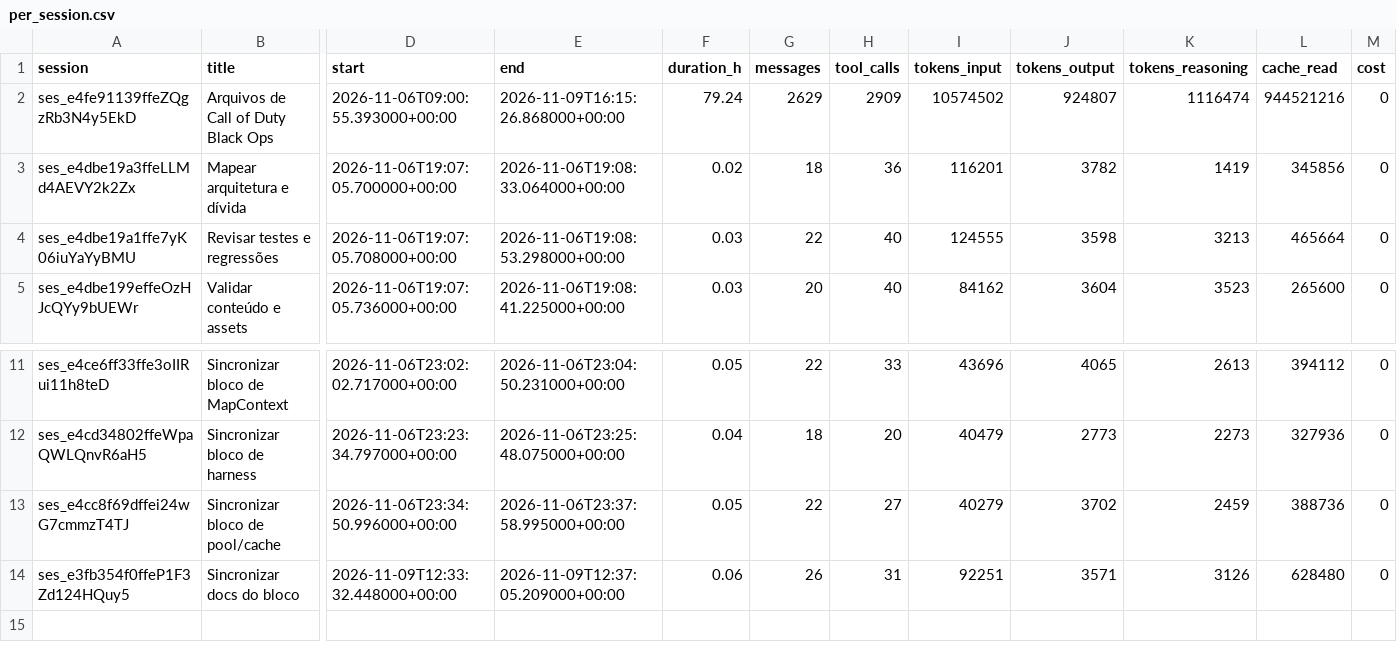
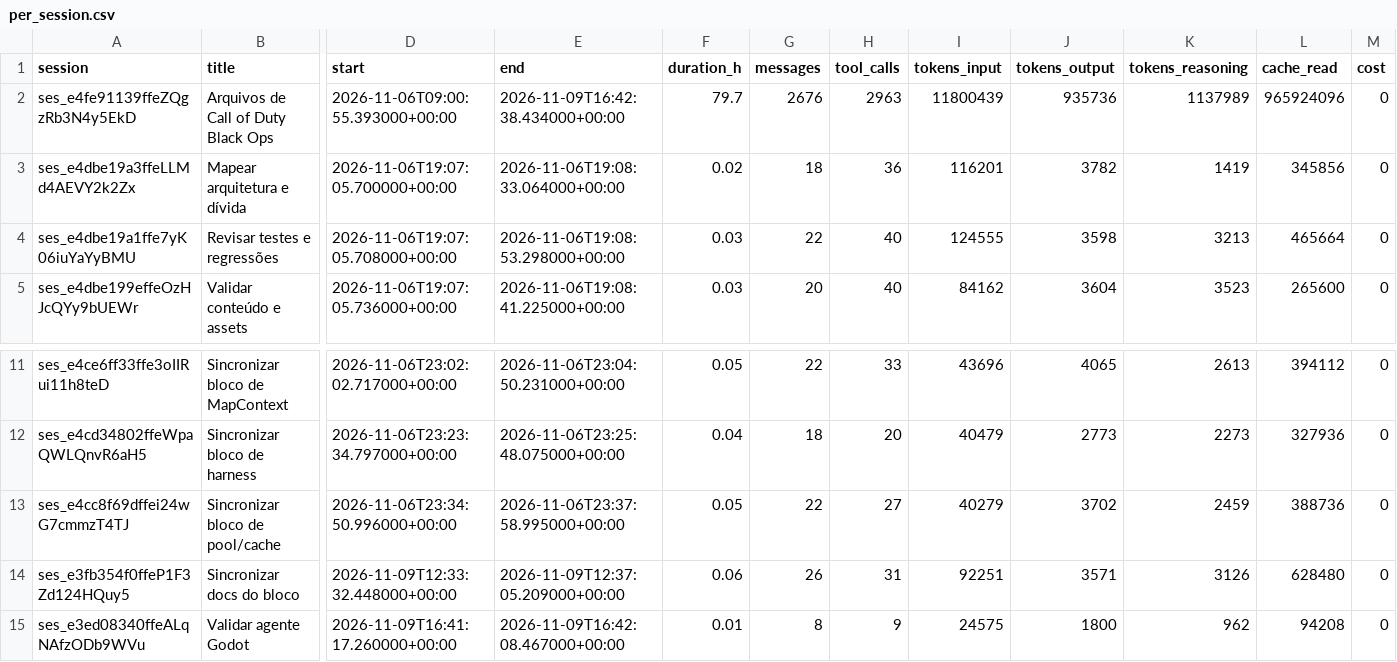
Before and after one commit to AlanSCorreia/modular-zombies, a CSV file: metrics/aggregates/per_session.csv, drawn as a sheet; only a part is shown, gaps mark what is left out; rows hold the shown columns only; the diff names each change by its address in the sheet, - before the commit and + after, or states it on an @@ line.

Commit message:
chore: adopt godot-prompter skills and reviewer agent

```diff
--- a/metrics/aggregates/per_session.csv
+++ b/metrics/aggregates/per_session.csv
-E2 (end): 2026-11-09T16:15:26.868000+00:00
+E2 (end): 2026-11-09T16:42:38.434000+00:00
-F2 (duration_h): 79.24
+F2 (duration_h): 79.7
-G2 (messages): 2629
+G2 (messages): 2676
-H2 (tool_calls): 2909
+H2 (tool_calls): 2963
-I2 (tokens_input): 10574502
+I2 (tokens_input): 11800439
-J2 (tokens_output): 924807
+J2 (tokens_output): 935736
-K2 (tokens_reasoning): 1116474
+K2 (tokens_reasoning): 1137989
-L2 (cache_read): 944521216
+L2 (cache_read): 965924096
+row 15: ses_e3ed08340ffeALqNAfzODb9WVu | Validar agente Godot | 2026-11-09T16:41:17.260000+00:00 | 2026-11-09T16:42:08.467000+00:00 | 0.01 | 8 | 9 | 24575 | 1800 | 962 | 94208 | 0
```
Also changed, not shown: metrics/aggregates/per_day.csv, metrics/aggregates/per_issue.csv, 14 other files.
